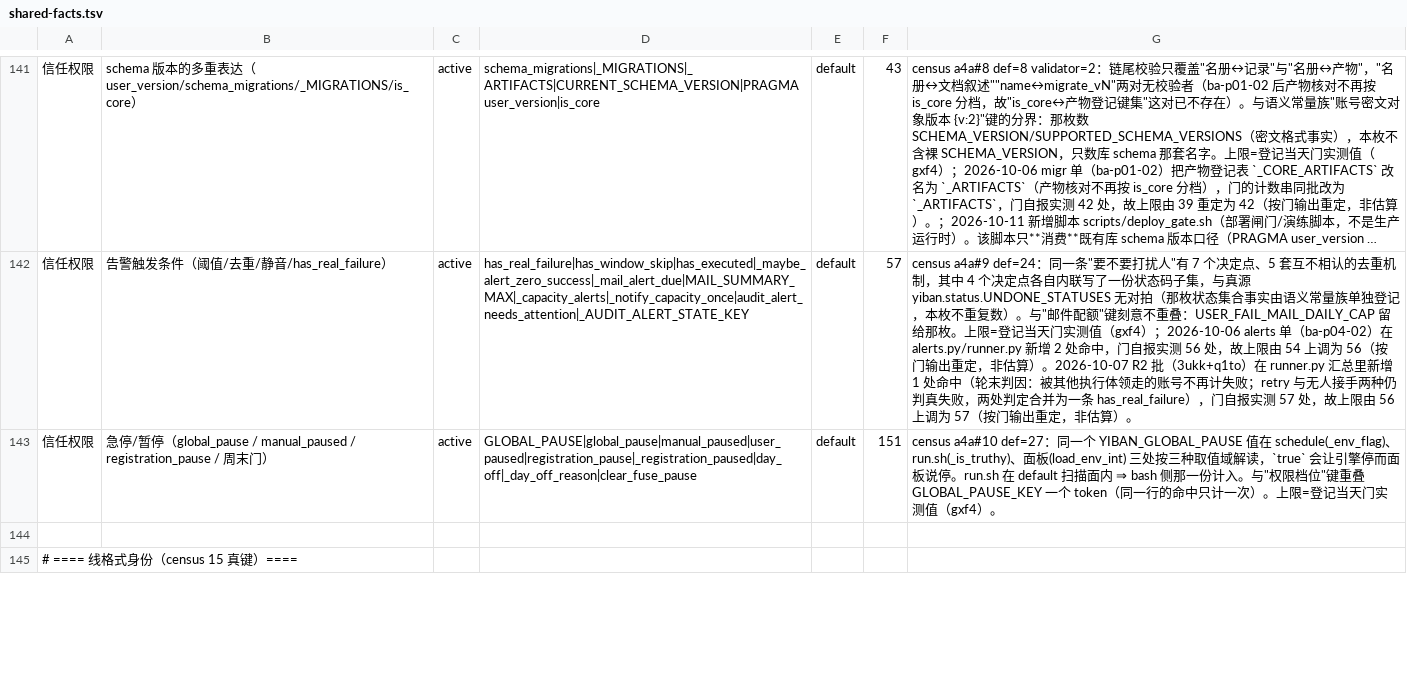
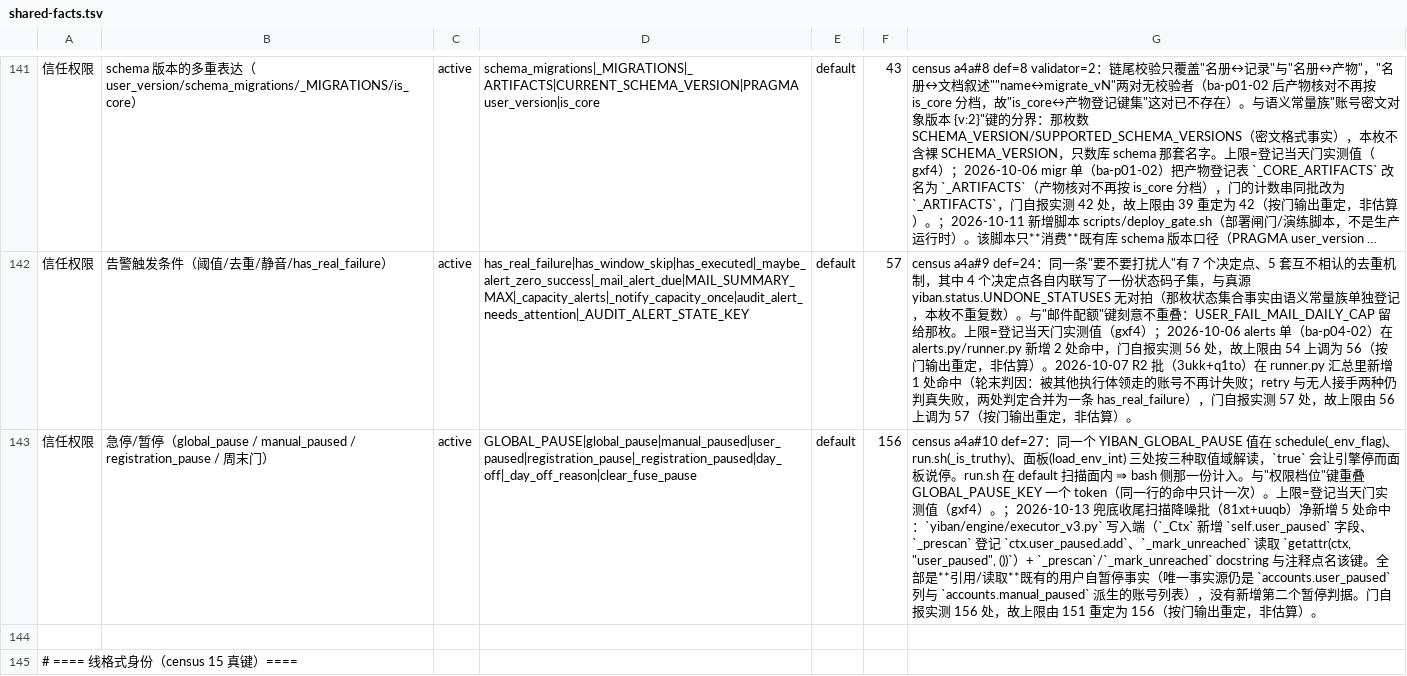
Before and after one commit to frostpolaris1/yiban-auto-sign, a TSV file: scripts/gate/shared-facts.tsv, drawn as a sheet; only a part is shown, gaps mark what is left out; long unchanged cells end in …; the diff covers the shown part only; the diff names each change by its address in the sheet, - before the commit and + after, or states it on an @@ line.

Commit message:
fix(engine): 兜底收尾扫描的事件产出与账号数解耦（81xt + uuqb）
生产 2026-10-13 现量：兜底常驻每约 5.2 秒扫一轮（07:28:35–07:44:57 约 188 轮），
单日向 sign_events 灌入 49,148 行 pending 与 752 行 user_cancelled，run_events 940 行。
看板「今日成功/失败」两卡与热力图读「每账号当日最后一条事件」的终态，故被刷成 0/0。

分半口径：PEER 档（「已由他人负责」）2026-10-10 已由 79808490 收成按组成去重的批量，
并已在部署候选 r2（bfba2fb8）里；生产版 50756f30 不含该修复。本批修剩下的两段：

1. 81xt 的 UNCLAIMED 档：当时特意留成逐账号留痕；队列读不通时全部账号落进该档，
   退化成 O(账号数) 的事件与日志。现同样收成一条批量摘要行（带账号数与分因明细，
   按组成去重）。摘要行 phone='' 不进账号聚合，故不再抢占账号当日最后一条事件
   （看板终态不被改写）。真异常的可查性＝批量计数＋分因明细＋unreached 出参
   （喂汇总桶）＋台账 sign_tasks 行状态。
2. uuqb：用户自暂停账号每轮被 _prescan 重新登记（状态/事件/pause 进度行 ×轮数），
   并把「本轮有活」喂给紧循环（own 恒 > 0 ⇒ 扫描间隔 60s 掉到 5s、finalize 计数虚高）。
   现按当日状态文件幂等：常驻多轮（round_no 有值）不再登记，一次性轮（round_no 为
   None：定时全量/手动 --only）仍登记进 results（汇总「跳过」口径不变）。

不变式（e2e 先红后绿，tests/test_fallback_scan_yield.py）：
① 收尾扫描的事件条数不随账号数线性增长（含队列读不通的 O(N) 现场）；
② 同一账号不得被重复落多条同义事件；
③ 收尾扫描的无信息事件不得成为账号当日最后一条事件。

未改 12/13 状态码契约；未动 is_signable 每账号单查 / _plan_covers 的 IN /
verify_audit_chain / _conn_lock / Connection: close。

```diff
--- a/scripts/gate/shared-facts.tsv
+++ b/scripts/gate/shared-facts.tsv
-F143: 151
+F143: 156
-G143: …（gxf4）。
+G143: …（gxf4）。；2026-10-13 兜底收尾扫描降噪批（81xt+uuqb）净新增 5 处命中：`yiban/engine/executor_v3.py` 写入端（`_Ctx` 新增 `self.user_paused` 字段、`_prescan` 登记 `ctx.user_paused.add`、`_mark_unreached` 读取 `getattr(ctx, "user_paused", ())`）+ `_prescan`/`_mark_unreached` docstring 与注释点名该键。全部是**引用/读取**既有的用户自暂停事实（唯一事实源仍是 `accounts.user_paused` 列与 `accounts.manual_paused` 派生的账号列表），没有新增第二个暂停判据。门自报实测 156 处，故上限由 151 重定为 156（按门输出重定，非估算）。
```
Also changed, not shown: 2 edited cells elsewhere in this file, 3 other files.
